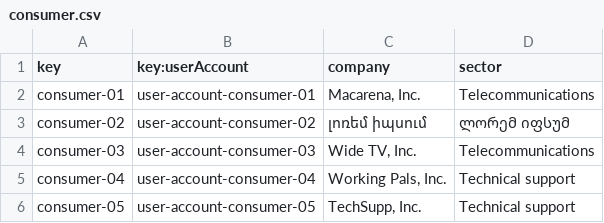
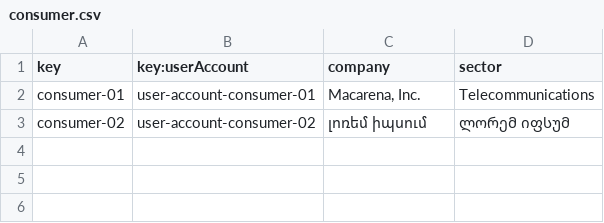
Before and after one commit to vicgrabru/Acme-SF-D03, a CSV file: src/main/webapp/WEB-INF/resources/sample-data/consumer.csv, drawn as a sheet.

```diff
--- a/src/main/webapp/WEB-INF/resources/sample-data/consumer.csv
+++ b/src/main/webapp/WEB-INF/resources/sample-data/consumer.csv
@@ -3,4 +3 @@ consumer-01,user-account-consumer-01,"Macarena, Inc.","Telecommunications"
 consumer-02,user-account-consumer-02,"լոռեմ իպսում","ლორემ იფსუმ"
-consumer-03,user-account-consumer-03,"Wide TV, Inc.","Telecommunications"
-consumer-04,user-account-consumer-04,"Working Pals, Inc.","Technical support"
-consumer-05,user-account-consumer-05,"TechSupp, Inc.","Technical support"
```
Also changed, not shown: src/main/webapp/WEB-INF/resources/sample-data/contract.csv, src/main/webapp/WEB-INF/resources/sample-data/progress-log.csv, 26 other files.
